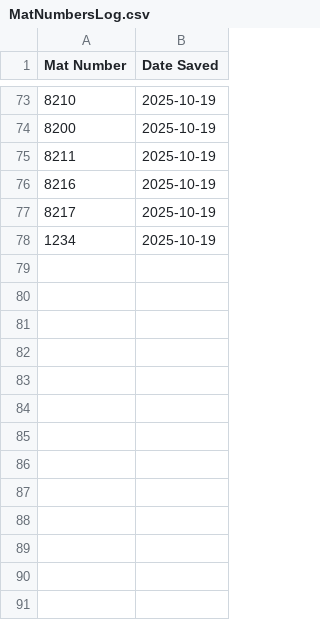
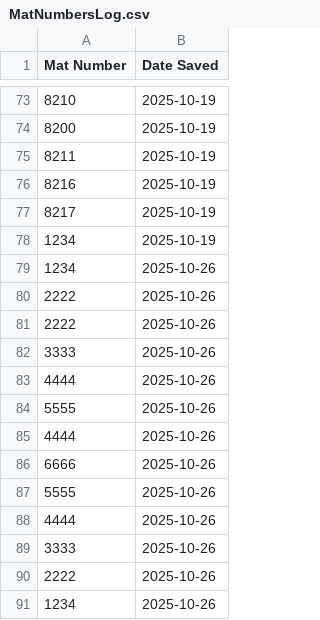
Before and after one commit to dvirwellsense/MatNumUpdater, a CSV file: bin/Debug/MatNumbersLog.csv, drawn as a sheet; only a part is shown, gaps mark what is left out; the diff names each change by its address in the sheet, - before the commit and + after, or states it on an @@ line.

```diff
--- a/bin/Debug/MatNumbersLog.csv
+++ b/bin/Debug/MatNumbersLog.csv
+row 79: 1234 | 2025-10-26
+row 80: 2222 | 2025-10-26
+row 81: 2222 | 2025-10-26
+row 82: 3333 | 2025-10-26
+row 83: 4444 | 2025-10-26
+row 84: 5555 | 2025-10-26
+row 85: 4444 | 2025-10-26
+row 86: 6666 | 2025-10-26
+row 87: 5555 | 2025-10-26
+row 88: 4444 | 2025-10-26
+row 89: 3333 | 2025-10-26
+row 90: 2222 | 2025-10-26
+row 91: 1234 | 2025-10-26
```
Also changed, not shown: 9 other files.
